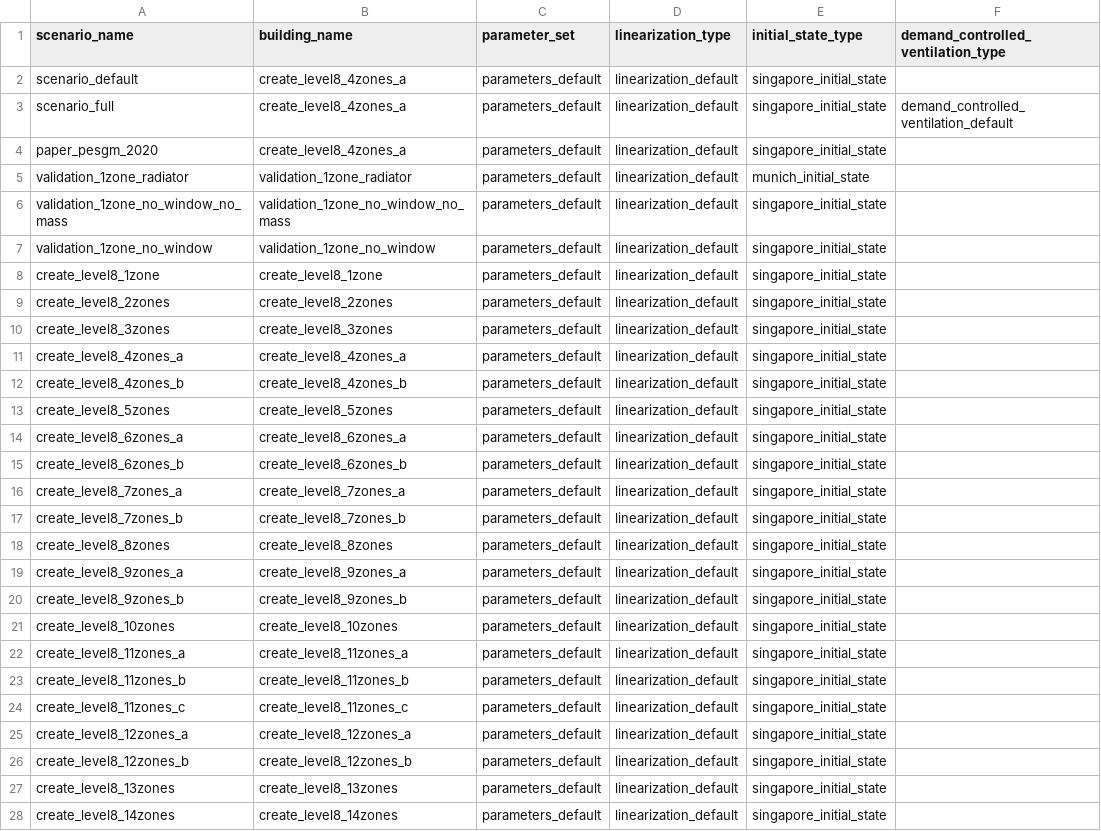
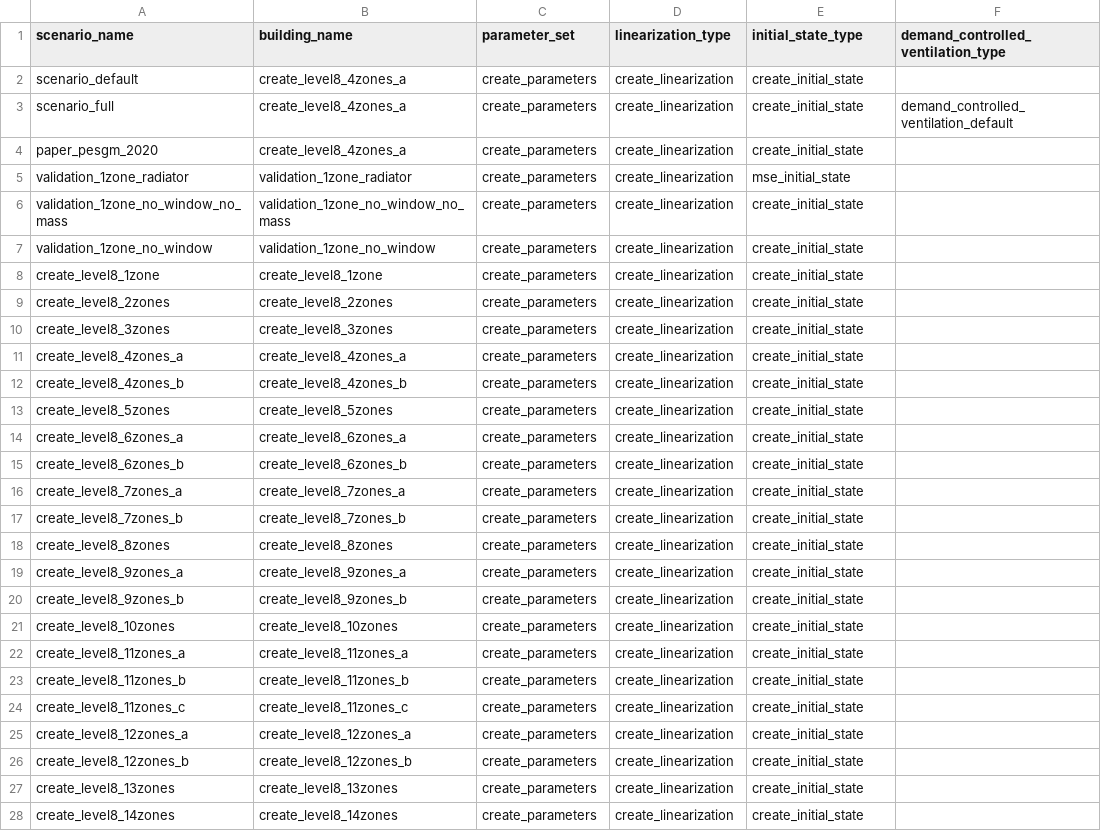
Before and after one commit to mesmo-dev/cobmo, a CSV file: data/building_scenarios.csv, drawn as a sheet; only a part is shown; the diff covers the shown part only; the diff names each change by its address in the sheet, - before the commit and + after, or states it on an @@ line.

```diff
--- a/data/building_scenarios.csv
+++ b/data/building_scenarios.csv
-C2:C28 (parameter_set): parameters_default
+C2:C28 (parameter_set): create_parameters
-D2:D28 (linearization_type): linearization_default
+D2:D28 (linearization_type): create_linearization
-E2:E4 (initial_state_type): singapore_initial_state
+E2:E4 (initial_state_type): create_initial_state
-E5 (initial_state_type): munich_initial_state
+E5 (initial_state_type): mse_initial_state
-E6:E28 (initial_state_type): singapore_initial_state
+E6:E28 (initial_state_type): create_initial_state
```
Also changed, not shown: 44 edited cells elsewhere in this file, data/building_surface_types.csv, data/building_surfaces_exterior.csv, 20 other files.
